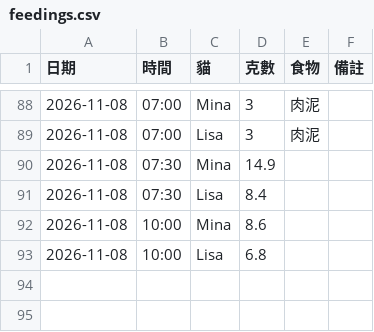
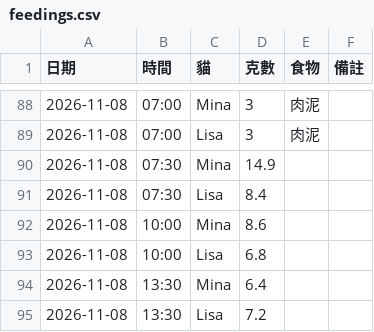
Before and after one commit to PorriD63/MinaLisa, a CSV file: data/feedings.csv, drawn as a sheet; only a part is shown, gaps mark what is left out; the diff names each change by its address in the sheet, - before the commit and + after, or states it on an @@ line.

```diff
--- a/data/feedings.csv
+++ b/data/feedings.csv
+row 94: 2026-11-08 | 13:30 | Mina | 6.4
+row 95: 2026-11-08 | 13:30 | Lisa | 7.2
```
Also changed, not shown: 1 other file.
